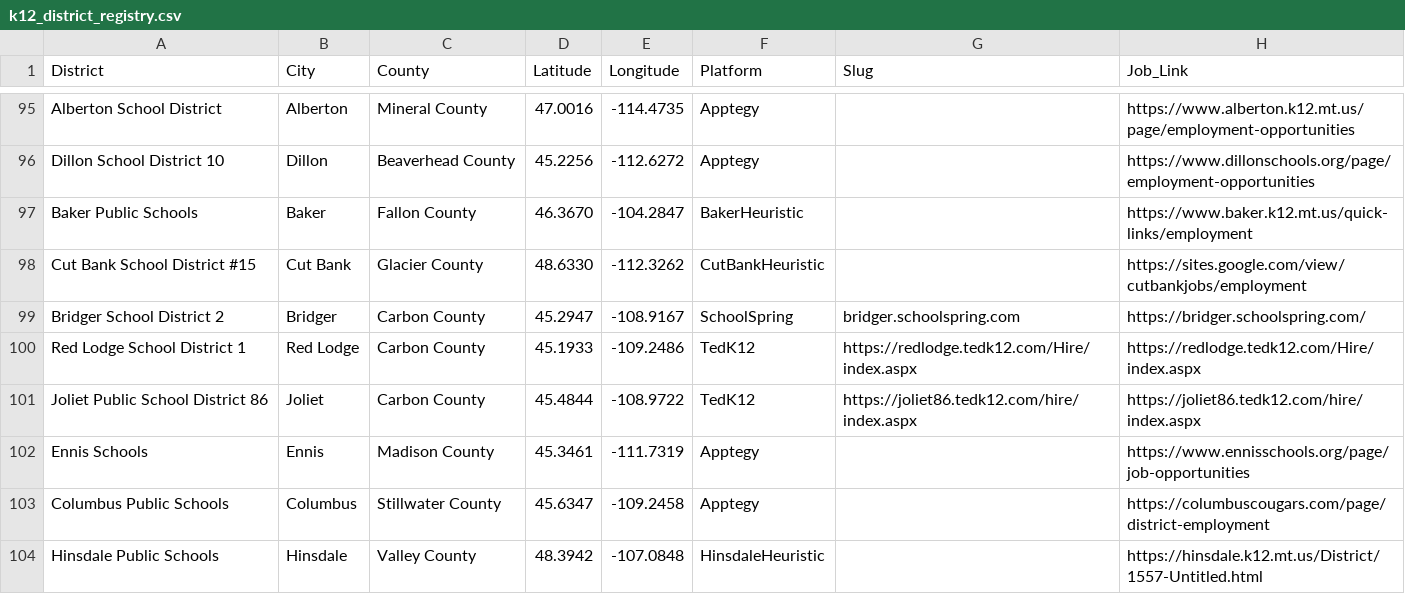
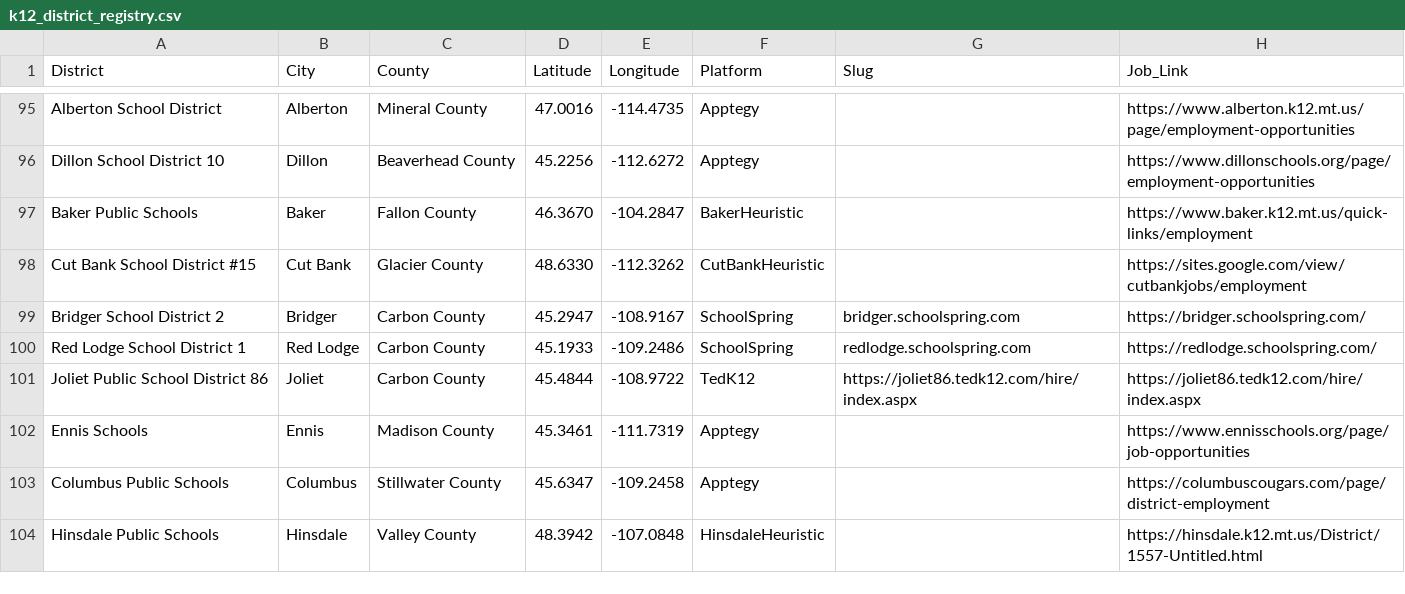
Before and after one commit to bostickmike/Montana-Education-Jobs-Dashboard, a CSV file: k12_district_registry.csv, drawn as a sheet; only a part is shown, gaps mark what is left out.

```diff
--- a/k12_district_registry.csv
+++ b/k12_district_registry.csv
@@ -99,3 +99,3 @@
 "Bridger School District 2","Bridger","Carbon County",45.2947,-108.9167,"SchoolSpring","bridger.schoolspring.com","https://bridger.schoolspring.com/"
-"Red Lodge School District 1","Red Lodge","Carbon County",45.1933,-109.2486,"TedK12","https://redlodge.tedk12.com/Hire/index.aspx","https://redlodge.tedk12.com/Hire/index.aspx"
+"Red Lodge School District 1","Red Lodge","Carbon County",45.1933,-109.2486,"SchoolSpring","redlodge.schoolspring.com","https://redlodge.schoolspring.com/"
 "Joliet Public School District 86","Joliet","Carbon County",45.4844,-108.9722,"TedK12","https://joliet86.tedk12.com/hire/index.aspx","https://joliet86.tedk12.com/hire/index.aspx"
```
